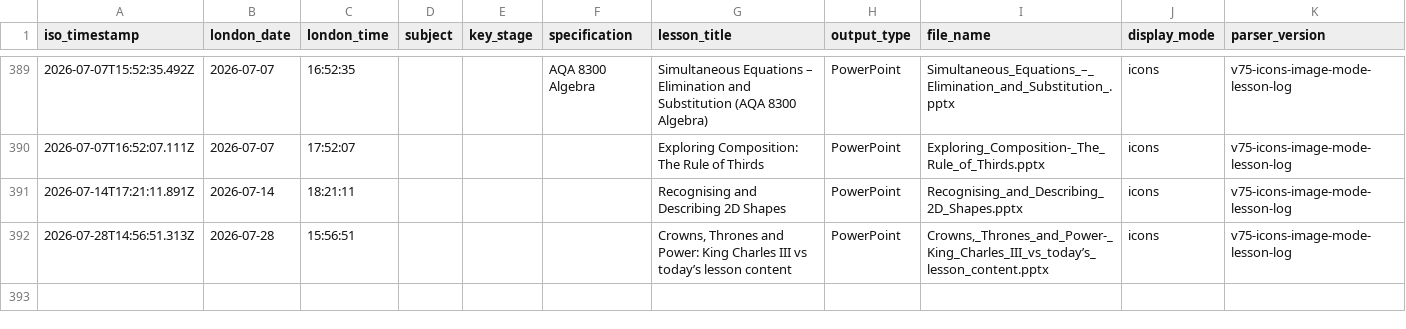
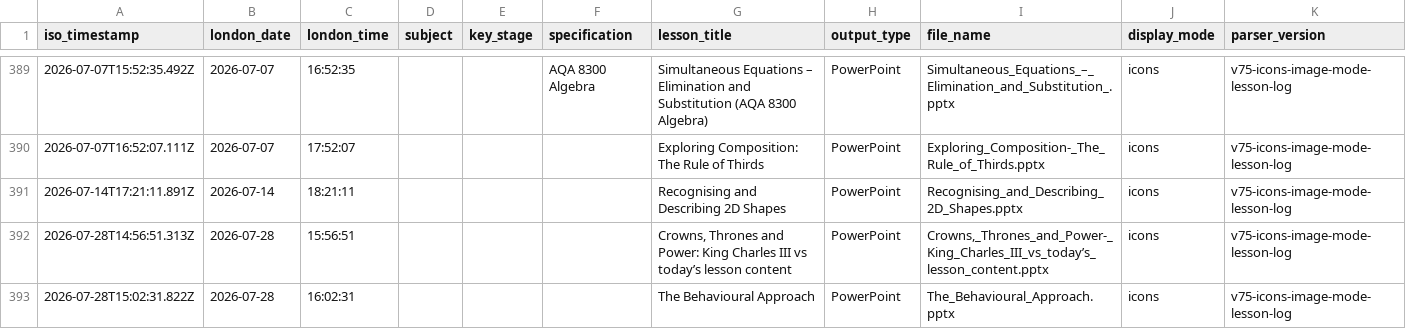
Before and after one commit to computingdept/synergyassistPPT, a CSV file: lesson_logs/lesson_creation_log.csv, drawn as a sheet; only a part is shown, gaps mark what is left out; the diff names each change by its address in the sheet, - before the commit and + after, or states it on an @@ line.

Commit message:
Log lesson creation

```diff
--- a/lesson_logs/lesson_creation_log.csv
+++ b/lesson_logs/lesson_creation_log.csv
+row 393: 2026-07-28T15:02:31.822Z | 2026-07-28 | 16:02:31 |  |  |  | The Behavioural Approach | PowerPoint | The_Behavioural_Approach.pptx | icons | v75-icons-image-mode-lesson-log
```
